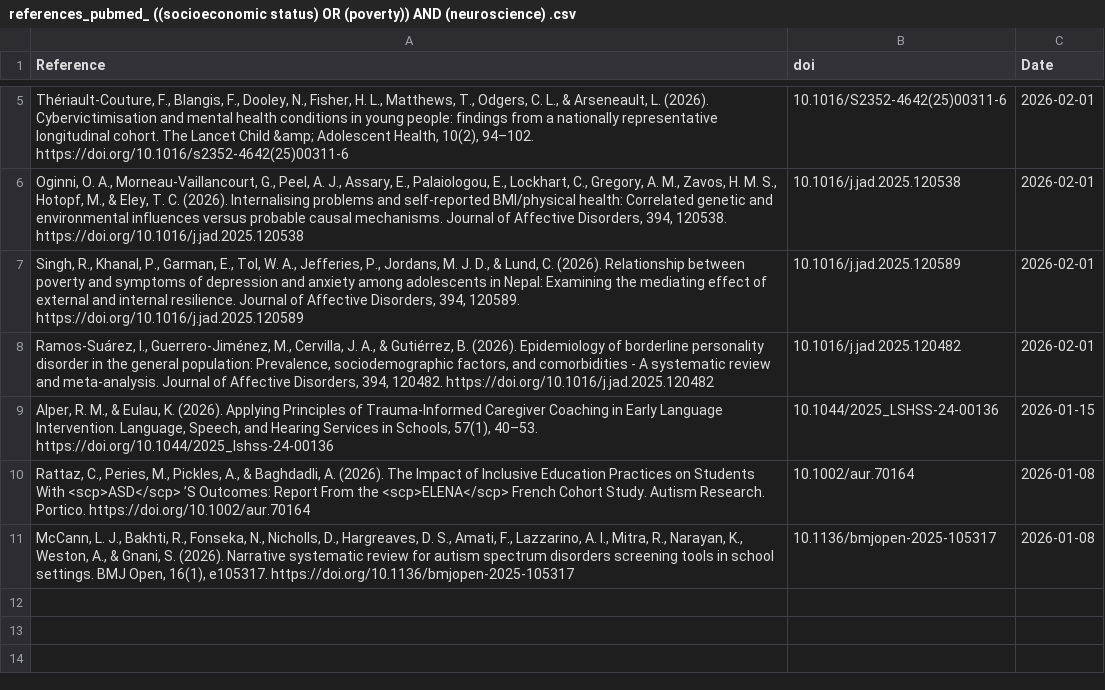
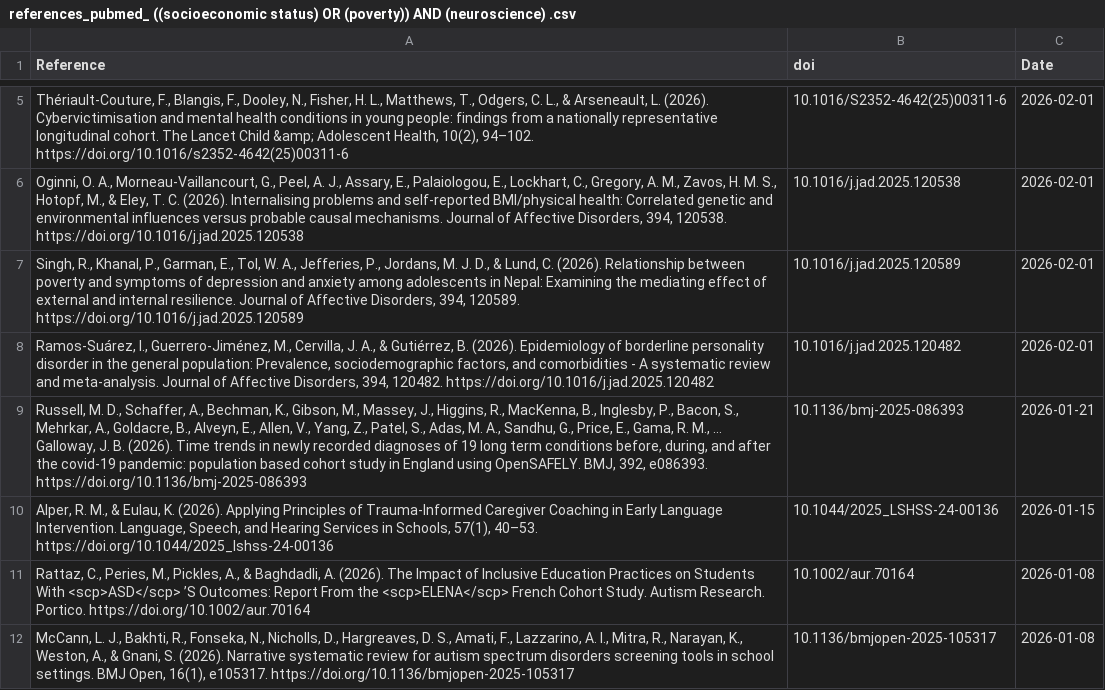
Before and after one commit to FedeGiovannetti/SESNeuroscienceRefs, a CSV file: SESneuroscienceRefs/Data/references_pubmed_ ((socioeconomic status) OR (poverty)) AND (neuroscience) .csv, drawn as a sheet; only a part is shown, gaps mark what is left out.

```diff
--- a/SESneuroscienceRefs/Data/references_pubmed_ ((socioeconomic status) OR (poverty)) AND (neuroscience) .csv
+++ b/SESneuroscienceRefs/Data/references_pubmed_ ((socioeconomic status) OR (poverty)) AND (neuroscience) .csv
@@ -8,2 +8,3 @@
 "Ramos-Suárez, I., Guerrero-Jiménez, M., Cervilla, J. A., & Gutiérrez, B. (2026). Epidemiology of borderline personality disorder in the general population: Prevalence, sociodemographic factors, and comorbidities - A systematic review and meta-analysis. Journal of Affective Disorders, 394, 120482. https://doi.org/10.1016/j.jad.2025.120482","10.1016/j.jad.2025.120482",2026-02-01
+"Russell, M. D., Schaffer, A., Bechman, K., Gibson, M., Massey, J., Higgins, R., MacKenna, B., Inglesby, P., Bacon, S., Mehrkar, A., Goldacre, B., Alveyn, E., Allen, V., Yang, Z., Patel, S., Adas, M. A., Sandhu, G., Price, E., Gama, R. M., … Galloway, J. B. (2026). Time trends in newly recorded diagnoses of 19 long term conditions before, during, and after the covid-19 pandemic: population based cohort study in England using OpenSAFELY. BMJ, 392, e086393. https://doi.org/10.1136/bmj-2025-086393","10.1136/bmj-2025-086393",2026-01-21
 "Alper, R. M., & Eulau, K. (2026). Applying Principles of Trauma-Informed Caregiver Coaching in Early Language Intervention. Language, Speech, and Hearing Services in Schools, 57(1), 40–53. https://doi.org/10.1044/2025_lshss-24-00136","10.1044/2025_LSHSS-24-00136",2026-01-15
```
